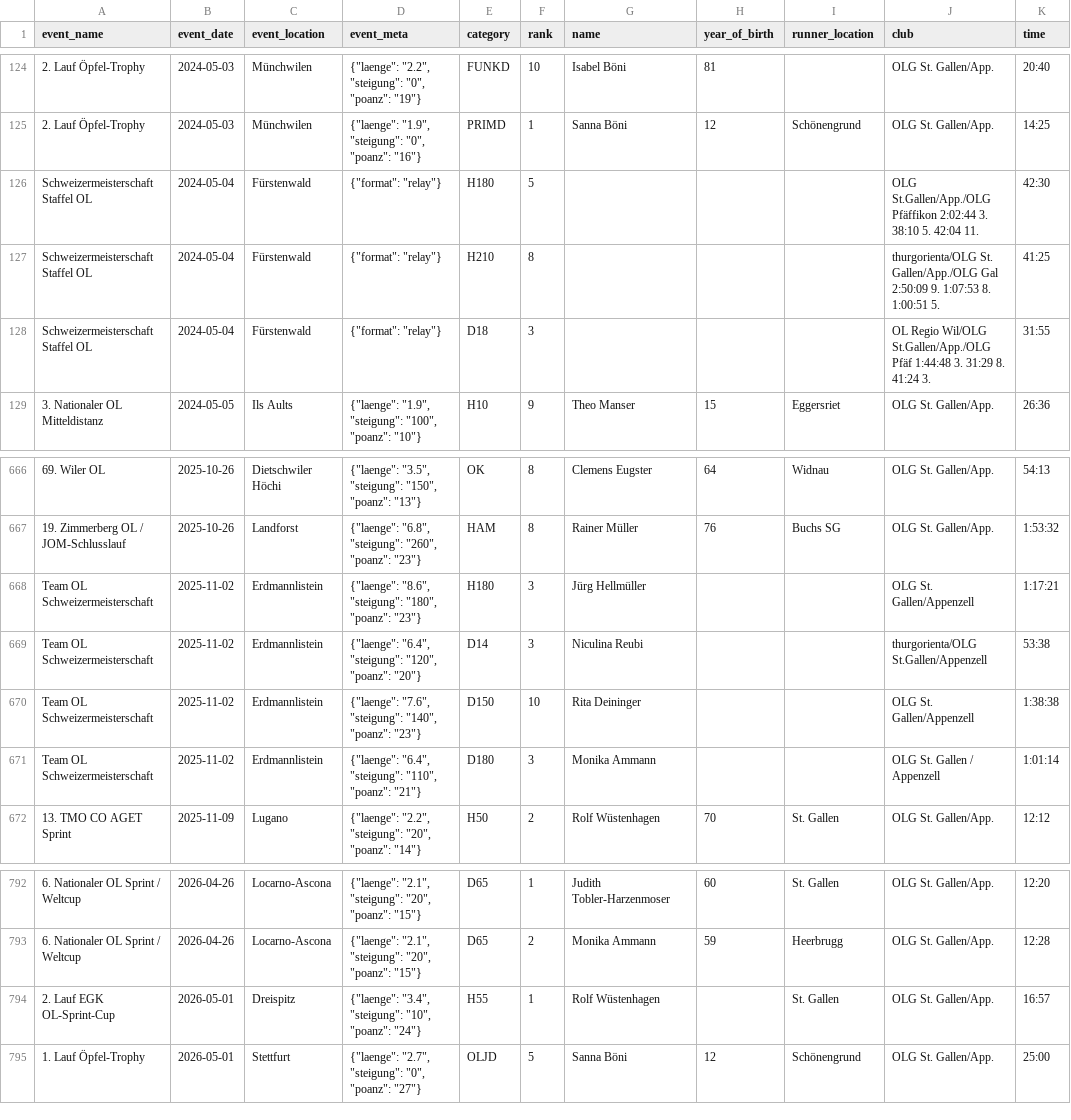
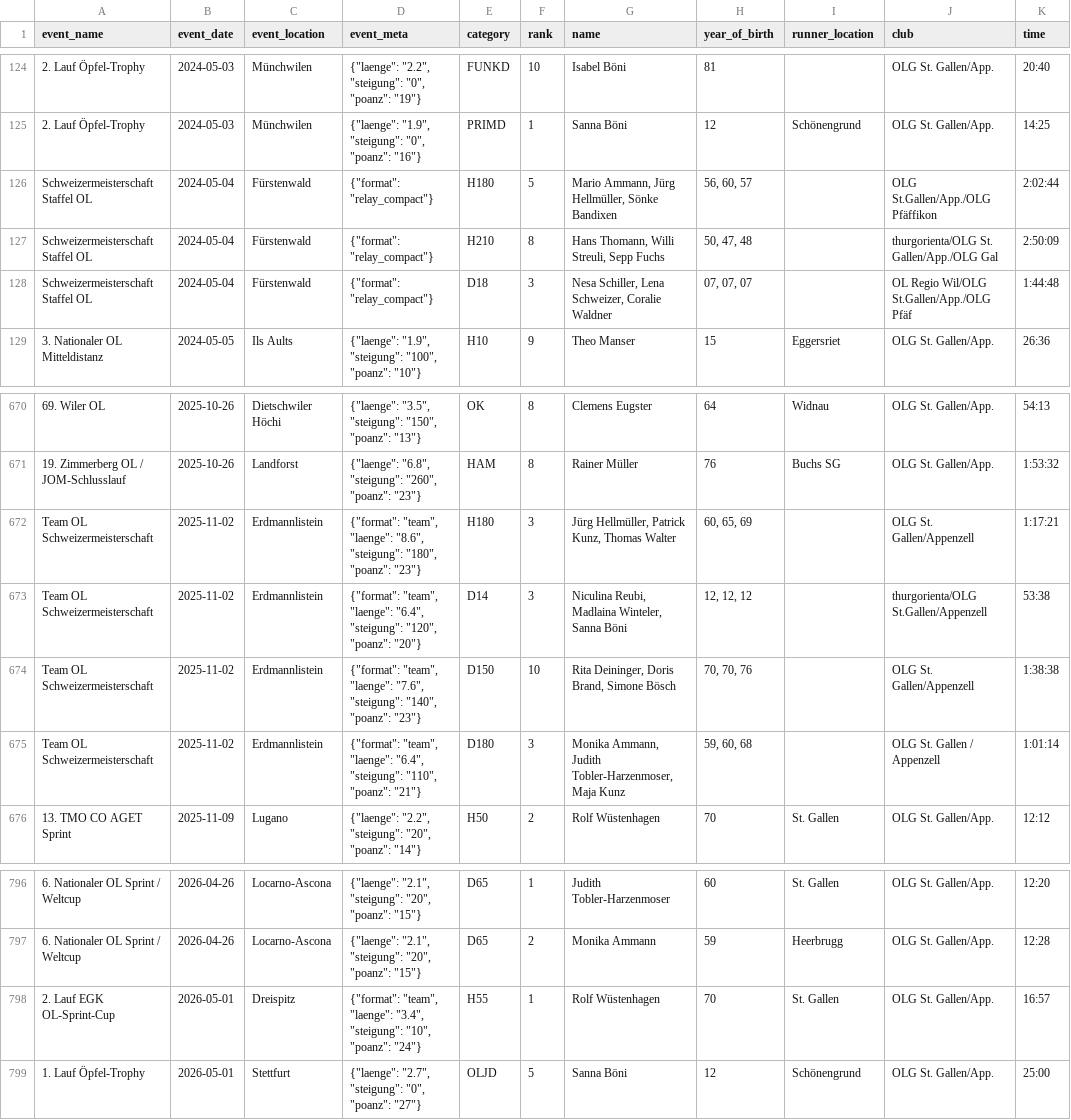
Before and after one commit to onzolof/solv-scraper, a CSV file: aggregated-data/master-top-ten.csv, drawn as a sheet; only a part is shown, gaps mark what is left out; addresses are those after the commit; the diff covers the shown part only; the diff names each change by its address in the sheet, - before the commit and + after, or states it on an @@ line.

Commit message:
fix issues with parsing of team events

```diff
--- a/aggregated-data/master-top-ten.csv
+++ b/aggregated-data/master-top-ten.csv
-D126:D128 (event_meta): {"format": "relay"}
+D126:D128 (event_meta): {"format": "relay_compact"}
-G126 (name): (empty)
+G126 (name): Mario Ammann, Jürg Hellmüller, Sönke Bandixen
-H126 (year_of_birth): (empty)
+H126 (year_of_birth): 56, 60, 57
-J126 (club): …St.Gallen/App./OLG Pfäffikon 2:02:44 3. 38:10 5. 42:04 11.
+J126 (club): …St.Gallen/App./OLG Pfäffikon
-K126 (time): 42:30
+K126 (time): 2:02:44
-G127 (name): (empty)
+G127 (name): Hans Thomann, Willi Streuli, Sepp Fuchs
-H127 (year_of_birth): (empty)
+H127 (year_of_birth): 50, 47, 48
-J127 (club): …Gallen/App./OLG Gal 2:50:09 9. 1:07:53 8. 1:00:51 5.
+J127 (club): …Gallen/App./OLG Gal
-K127 (time): 41:25
+K127 (time): 2:50:09
-G128 (name): (empty)
+G128 (name): Nesa Schiller, Lena Schweizer, Coralie Waldner
-H128 (year_of_birth): (empty)
+H128 (year_of_birth): 07, 07, 07
-J128 (club): …St.Gallen/App./OLG Pfäf 1:44:48 3. 31:29 8. 41:24 3.
+J128 (club): …St.Gallen/App./OLG Pfäf
-K128 (time): 31:55
+K128 (time): 1:44:48
-D672 (event_meta): {"laenge": "8.6", "steigung":…
+D672 (event_meta): {"format": "team", "laenge": "8.6", "steigung":…
-G672 (name): Jürg Hellmüller
+G672 (name): Jürg Hellmüller, Patrick Kunz, Thomas Walter
-H672 (year_of_birth): (empty)
+H672 (year_of_birth): 60, 65, 69
-D673 (event_meta): {"laenge": "6.4", "steigung":…
+D673 (event_meta): {"format": "team", "laenge": "6.4", "steigung":…
-G673 (name): Niculina Reubi
+G673 (name): Niculina Reubi, Madlaina Winteler, Sanna Böni
-H673 (year_of_birth): (empty)
+H673 (year_of_birth): 12, 12, 12
-D674 (event_meta): {"laenge": "7.6", "steigung":…
+D674 (event_meta): {"format": "team", "laenge": "7.6", "steigung":…
-G674 (name): Rita Deininger
+G674 (name): Rita Deininger, Doris Brand, Simone Bösch
-H674 (year_of_birth): (empty)
+H674 (year_of_birth): 70, 70, 76
-D675 (event_meta): {"laenge": "6.4", "steigung":…
+D675 (event_meta): {"format": "team", "laenge": "6.4", "steigung":…
-G675 (name): Monika Ammann
+G675 (name): Monika Ammann, Judith Tobler-Harzenmoser, Maja Kunz
-H675 (year_of_birth): (empty)
+H675 (year_of_birth): 59, 60, 68
-D798 (event_meta): {"laenge": "3.4", "steigung":…
+D798 (event_meta): {"format": "team", "laenge": "3.4", "steigung":…
-H798 (year_of_birth): (empty)
+H798 (year_of_birth): 70
```
Also changed, not shown: 4 added rows and 39 edited cells elsewhere in this file, 16 other files.
